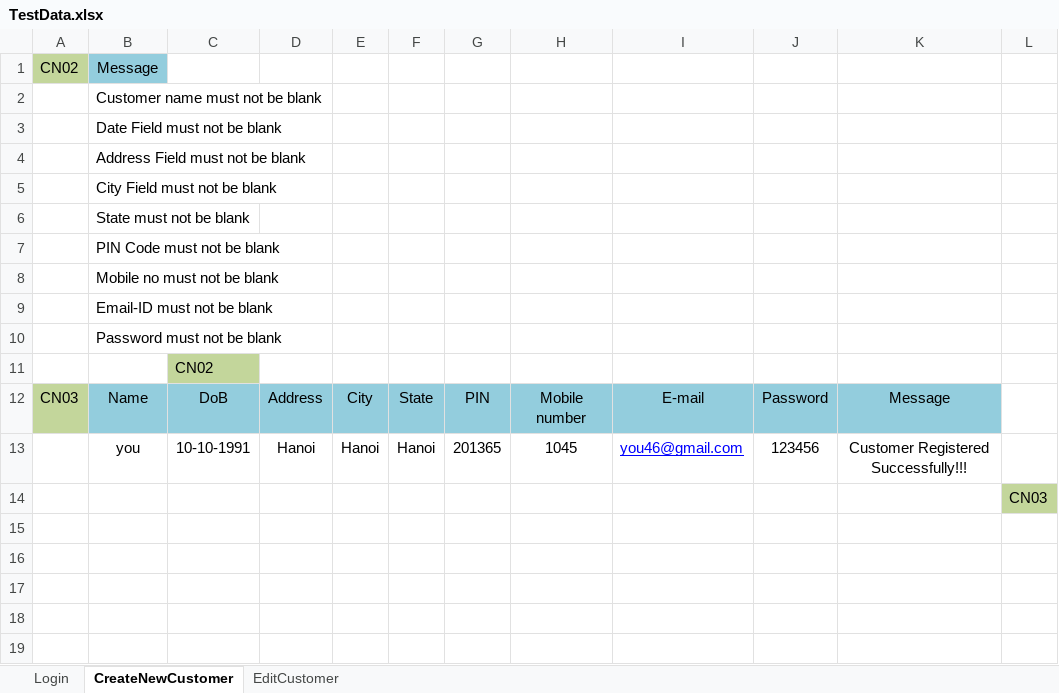
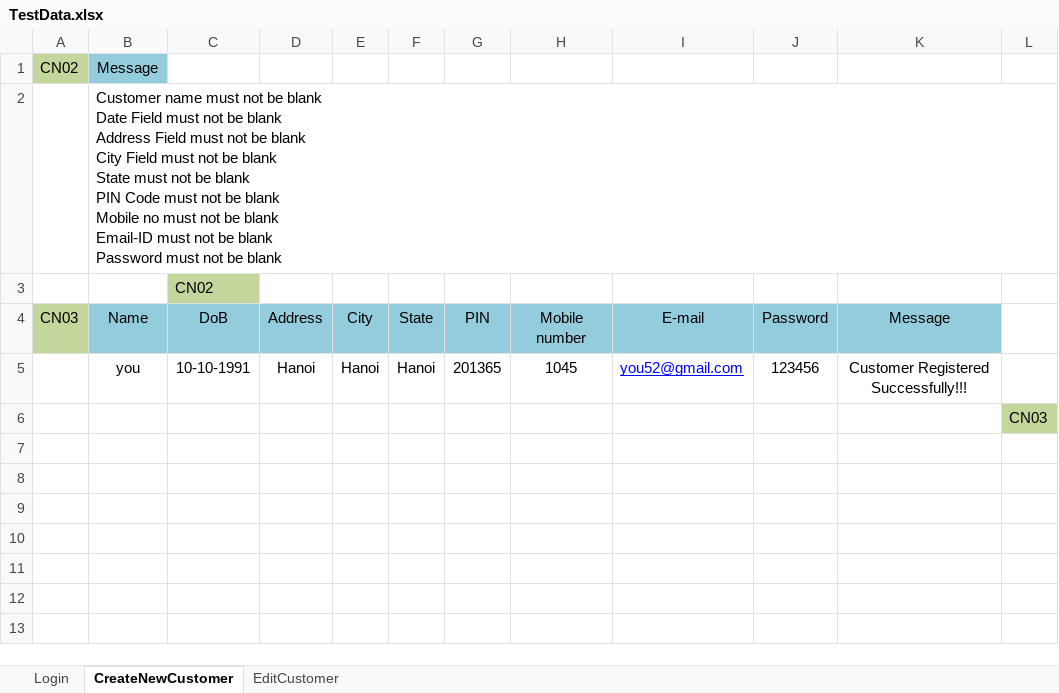
Before and after one commit to trangnguyenvsi/TSCFramework_v0.1, an Excel workbook: data/TestData.xlsx, sheet CreateNewCustomer, drawn as a sheet; values as stored, in another font and other column widths than the file's, no borders; removed rows and columns are numbered as before the commit, all else as after; ↵ is a line break in a cell; the diff names each change by its address in the sheet, - before the commit and + after, or states it on an @@ line.

```diff
--- a/data/TestData.xlsx (sheet CreateNewCustomer)
+++ b/data/TestData.xlsx (sheet CreateNewCustomer)
-B2: …be blank
+B2: …be blank ↵ Date Field must not be blank ↵ Address Field must not be blank ↵ City Field must not be blank ↵ State must not be blank ↵ PIN Code must not be blank ↵ Mobile no must not be blank ↵ Email-ID must not be blank ↵ Password must not be blank
-row 3:  | Date Field must not be blank
-row 4:  | Address Field must not be blank
-row 5:  | City Field must not be blank
-row 6:  | State must not be blank
-row 7:  | PIN Code must not be blank
-row 8:  | Mobile no must not be blank
-row 9:  | Email-ID must not be blank
-row 10:  | Password must not be blank
-I5: you46@gmail.com
+I5: you52@gmail.com
```
Also changed, not shown: sheet Login, sheet EditCustomer, 7 other files.
